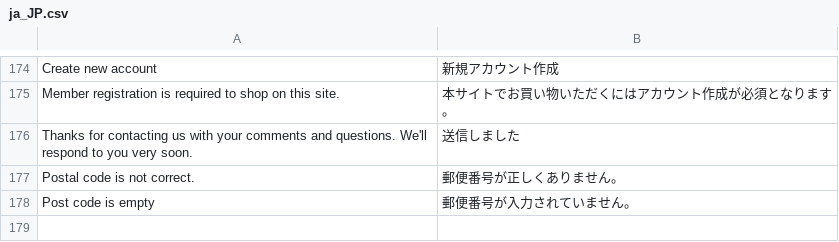
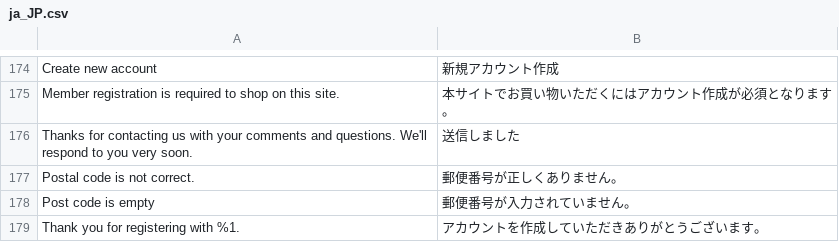
Before and after one commit to mguyenminh99/mirror-project, a CSV file: app/design/frontend/True/mpx/i18n/ja_JP.csv, drawn as a sheet; only a part is shown, gaps mark what is left out; the diff names each change by its address in the sheet, - before the commit and + after, or states it on an @@ line.

Commit message:
#501 Correct the text displayed on the my account page after user registration

```diff
--- a/app/design/frontend/True/mpx/i18n/ja_JP.csv
+++ b/app/design/frontend/True/mpx/i18n/ja_JP.csv
+row 179: Thank you for registering with %1. | アカウントを作成していただきありがとうございます。
```
